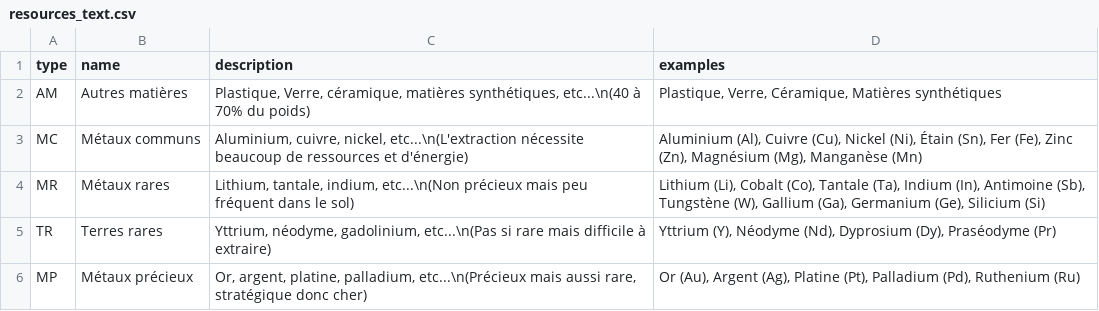
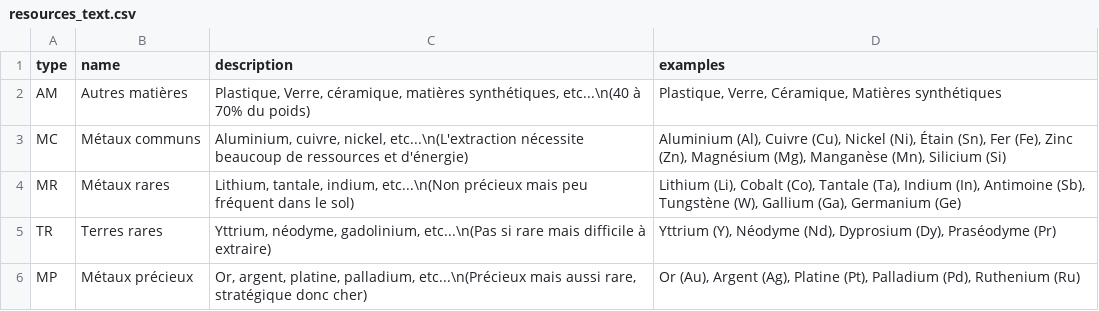
Before and after one commit to inrialearninglab/PhoneImpact, a CSV file: data/csv/resources_text.csv, drawn as a sheet.

Commit message:
Update 2 files
- /docs/Fiche_metaux.md
- /data/csv/resources_text.csv

```diff
--- a/data/csv/resources_text.csv
+++ b/data/csv/resources_text.csv
@@ -2,4 +2,4 @@ type,name,description,examples
 AM,Autres matières,"Plastique, Verre, céramique, matières synthétiques, etc...\n(40 à 70% du poids)","Plastique, Verre, Céramique, Matières synthétiques"
-MC,Métaux communs,"Aluminium, cuivre, nickel, etc...\n(L'extraction nécessite beaucoup de ressources et d'énergie)","Aluminium (Al), Cuivre (Cu), Nickel (Ni), Étain (Sn), Fer (Fe), Zinc (Zn), Magnésium (Mg), Manganèse (Mn)"
-MR,Métaux rares,"Lithium, tantale, indium, etc...\n(Non précieux mais peu fréquent dans le sol)","Lithium (Li), Cobalt (Co), Tantale (Ta), Indium (In), Antimoine (Sb), Tungstène (W), Gallium (Ga), Germanium (Ge), Silicium (Si)"
+MC,Métaux communs,"Aluminium, cuivre, nickel, etc...\n(L'extraction nécessite beaucoup de ressources et d'énergie)","Aluminium (Al), Cuivre (Cu), Nickel (Ni), Étain (Sn), Fer (Fe), Zinc (Zn), Magnésium (Mg), Manganèse (Mn), Silicium (Si)"
+MR,Métaux rares,"Lithium, tantale, indium, etc...\n(Non précieux mais peu fréquent dans le sol)","Lithium (Li), Cobalt (Co), Tantale (Ta), Indium (In), Antimoine (Sb), Tungstène (W), Gallium (Ga), Germanium (Ge)"
 TR,Terres rares,"Yttrium, néodyme, gadolinium, etc...\n(Pas si rare mais difficile à extraire)","Yttrium (Y), Néodyme (Nd), Dyprosium (Dy), Praséodyme (Pr)"
```
Also changed, not shown: 1 other file.
